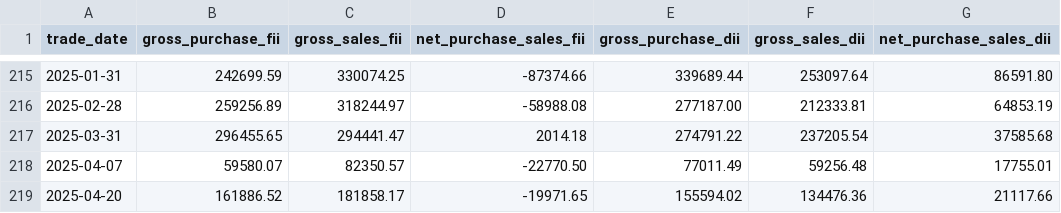
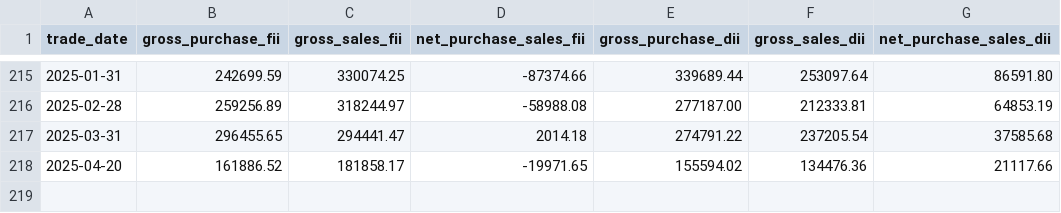
Before and after one commit to HARI-KIRAN-REDDY/FIIDIIData, a CSV file: fii_dii.csv, drawn as a sheet; only a part is shown, gaps mark what is left out; the diff names each change by its address in the sheet, - before the commit and + after, or states it on an @@ line.

Commit message:
Update fii_dii.csv

```diff
--- a/fii_dii.csv
+++ b/fii_dii.csv
-row 218: 2025-04-07 | 59580.07 | 82350.57 | -22770.50 | 77011.49 | 59256.48 | 17755.01
```
